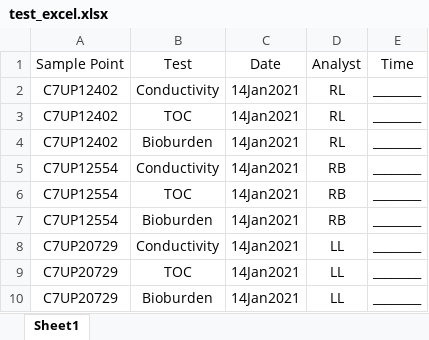
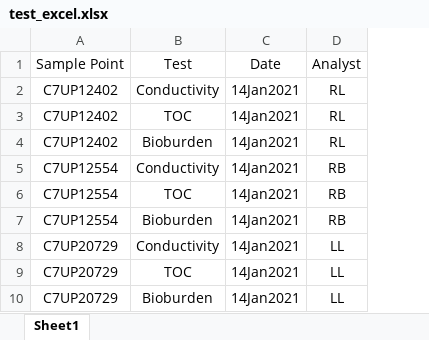
Before and after one commit to sjwyates/zpl, an Excel workbook: test_excel.xlsx, sheet Sheet1, drawn as a sheet; values as stored, in another font and other column widths than the file's, no borders; the diff names each change by its address in the sheet, - before the commit and + after, or states it on an @@ line.

```diff
--- a/test_excel.xlsx (sheet Sheet1)
+++ b/test_excel.xlsx (sheet Sheet1)
-column E (Time), rows 2-10: all ________
```
Also changed, not shown: 5 other files.
